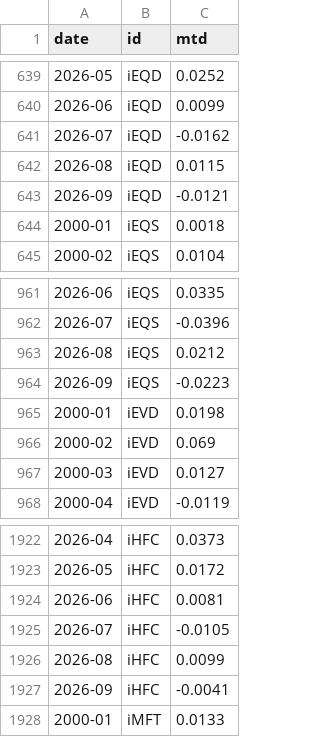
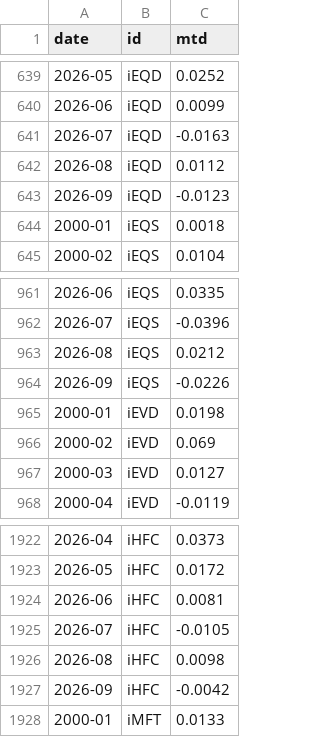
Before and after one commit to pivotalpath/publicdata, a CSV file: index_return.csv, drawn as a sheet; only a part is shown, gaps mark what is left out.

Commit message:
update index_return.csv 2026-11-27

```diff
--- a/index_return.csv
+++ b/index_return.csv
@@ -640,5 +640,5 @@ date,id,mtd
 2026-06,iEQD,0.0099
-2026-07,iEQD,-0.0162
-2026-08,iEQD,0.0115
-2026-09,iEQD,-0.0121
+2026-07,iEQD,-0.0163
+2026-08,iEQD,0.0112
+2026-09,iEQD,-0.0123
 2000-01,iEQS,0.0018
@@ -963,3 +963,3 @@ date,id,mtd
 2026-08,iEQS,0.0212
-2026-09,iEQS,-0.0223
+2026-09,iEQS,-0.0226
 2000-01,iEVD,0.0198
@@ -1925,4 +1925,4 @@ date,id,mtd
 2026-07,iHFC,-0.0105
-2026-08,iHFC,0.0099
-2026-09,iHFC,-0.0041
+2026-08,iHFC,0.0098
+2026-09,iHFC,-0.0042
 2000-01,iMFT,0.0133
```
